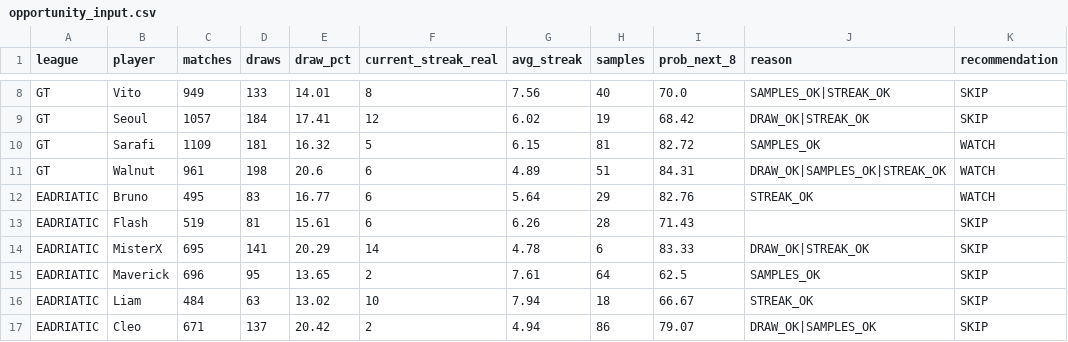
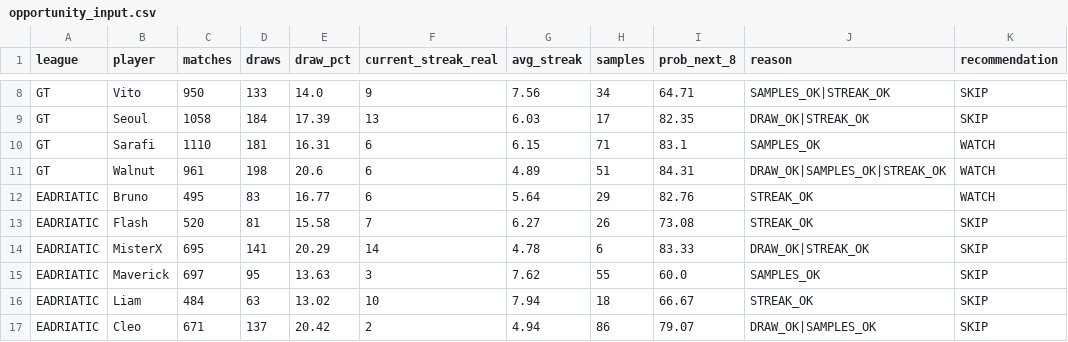
Before and after one commit to dgonzalez13/esports-tracker-full, a CSV file: opportunity_input.csv, drawn as a sheet; only a part is shown, gaps mark what is left out; the diff covers the shown part only; the diff names each change by its address in the sheet, - before the commit and + after, or states it on an @@ line.

```diff
--- a/opportunity_input.csv
+++ b/opportunity_input.csv
-C8 (matches): 949
+C8 (matches): 950
-E8 (draw_pct): 14.01
+E8 (draw_pct): 14.0
-F8 (current_streak_real): 8
+F8 (current_streak_real): 9
-H8 (samples): 40
+H8 (samples): 34
-I8 (prob_next_8): 70.0
+I8 (prob_next_8): 64.71
-C9 (matches): 1057
+C9 (matches): 1058
-E9 (draw_pct): 17.41
+E9 (draw_pct): 17.39
-F9 (current_streak_real): 12
+F9 (current_streak_real): 13
-G9 (avg_streak): 6.02
+G9 (avg_streak): 6.03
-H9 (samples): 19
+H9 (samples): 17
-I9 (prob_next_8): 68.42
+I9 (prob_next_8): 82.35
-C10 (matches): 1109
+C10 (matches): 1110
-E10 (draw_pct): 16.32
+E10 (draw_pct): 16.31
-F10 (current_streak_real): 5
+F10 (current_streak_real): 6
-H10 (samples): 81
+H10 (samples): 71
-I10 (prob_next_8): 82.72
+I10 (prob_next_8): 83.1
-C13 (matches): 519
+C13 (matches): 520
-E13 (draw_pct): 15.61
+E13 (draw_pct): 15.58
-F13 (current_streak_real): 6
+F13 (current_streak_real): 7
-G13 (avg_streak): 6.26
+G13 (avg_streak): 6.27
-H13 (samples): 28
+H13 (samples): 26
-I13 (prob_next_8): 71.43
+I13 (prob_next_8): 73.08
-J13 (reason): (empty)
+J13 (reason): STREAK_OK
-C15 (matches): 696
+C15 (matches): 697
-E15 (draw_pct): 13.65
+E15 (draw_pct): 13.63
-F15 (current_streak_real): 2
+F15 (current_streak_real): 3
-G15 (avg_streak): 7.61
+G15 (avg_streak): 7.62
-H15 (samples): 64
+H15 (samples): 55
-I15 (prob_next_8): 62.5
+I15 (prob_next_8): 60.0
```
Also changed, not shown: 45 edited cells elsewhere in this file, 3 other files.
